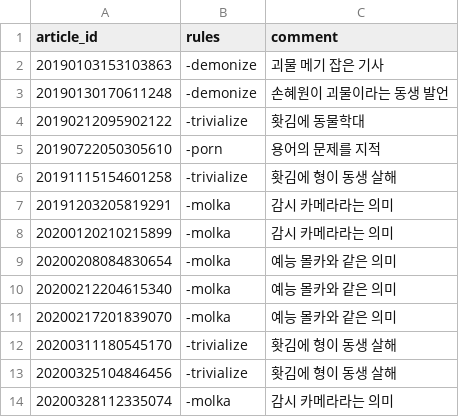
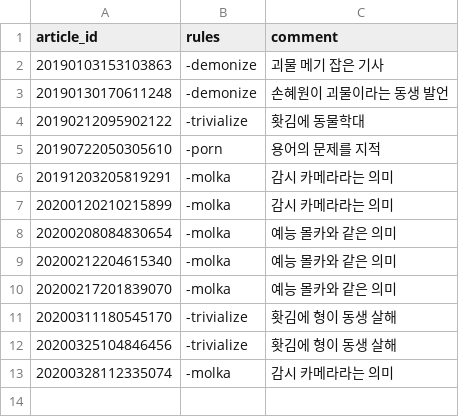
Before and after one commit to misogynyX/done-it-again, a CSV file: overrides.csv, drawn as a sheet; the diff names each change by its address in the sheet, - before the commit and + after, or states it on an @@ line.

```diff
--- a/overrides.csv
+++ b/overrides.csv
-row 6: 20191115154601258 | -trivialize | 홧김에 형이 동생 살해
```
Also changed, not shown: 1 other file.
